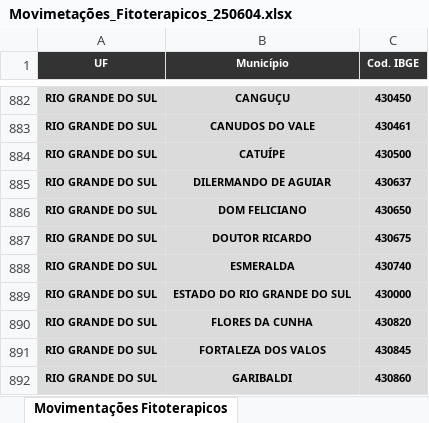
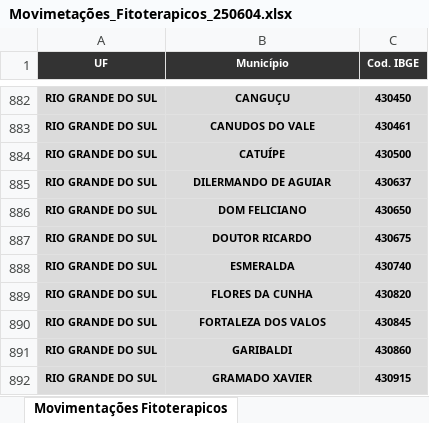
Before and after one commit to bnafar/statusenvio, an Excel workbook: arquivos/fitoterapicos/maio_2025/Movimetações_Fitoterapicos_250604.xlsx, sheet Movimentações Fitoterapicos, drawn as a sheet; only a part is shown, gaps mark what is left out; the shorter side is filled out with more unchanged rows; values as stored, in another font and other column widths than the file's, no borders; the diff names each change by its address in the sheet, - before the commit and + after, or states it on an @@ line.

Commit message:
Atualização

```diff
--- a/arquivos/fitoterapicos/maio_2025/Movimetações_Fitoterapicos_250604.xlsx (sheet Movimentações Fitoterapicos)
+++ b/arquivos/fitoterapicos/maio_2025/Movimetações_Fitoterapicos_250604.xlsx (sheet Movimentações Fitoterapicos)
-row 889: RIO GRANDE DO SUL | ESTADO DO RIO GRANDE DO SUL | 430000
```
